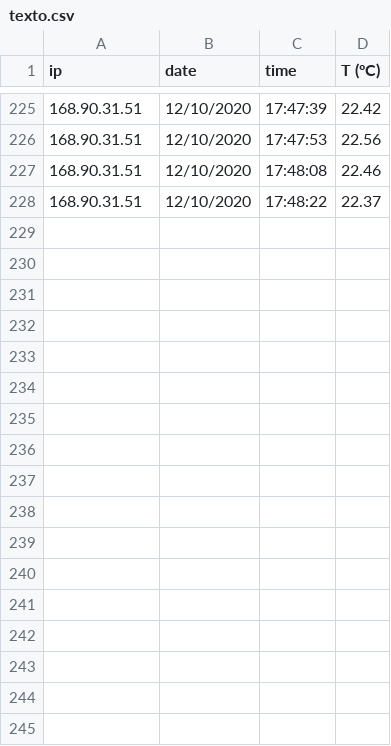
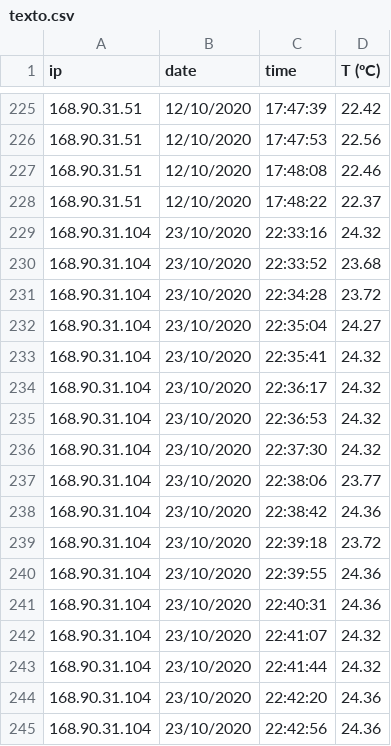
Before and after one commit to perinm/SCCD, a CSV file: flask/2501/app/texto.csv, drawn as a sheet; only a part is shown, gaps mark what is left out; the diff names each change by its address in the sheet, - before the commit and + after, or states it on an @@ line.

```diff
--- a/flask/2501/app/texto.csv
+++ b/flask/2501/app/texto.csv
+row 229: 168.90.31.104 | 23/10/2020 | 22:33:16 | 24.32
+row 230: 168.90.31.104 | 23/10/2020 | 22:33:52 | 23.68
+row 231: 168.90.31.104 | 23/10/2020 | 22:34:28 | 23.72
+row 232: 168.90.31.104 | 23/10/2020 | 22:35:04 | 24.27
+row 233: 168.90.31.104 | 23/10/2020 | 22:35:41 | 24.32
+row 234: 168.90.31.104 | 23/10/2020 | 22:36:17 | 24.32
+row 235: 168.90.31.104 | 23/10/2020 | 22:36:53 | 24.32
+row 236: 168.90.31.104 | 23/10/2020 | 22:37:30 | 24.32
+row 237: 168.90.31.104 | 23/10/2020 | 22:38:06 | 23.77
+row 238: 168.90.31.104 | 23/10/2020 | 22:38:42 | 24.36
+row 239: 168.90.31.104 | 23/10/2020 | 22:39:18 | 23.72
+row 240: 168.90.31.104 | 23/10/2020 | 22:39:55 | 24.36
+row 241: 168.90.31.104 | 23/10/2020 | 22:40:31 | 24.36
+row 242: 168.90.31.104 | 23/10/2020 | 22:41:07 | 24.32
+row 243: 168.90.31.104 | 23/10/2020 | 22:41:44 | 24.32
+row 244: 168.90.31.104 | 23/10/2020 | 22:42:20 | 24.36
+row 245: 168.90.31.104 | 23/10/2020 | 22:42:56 | 24.36
```
Also changed, not shown: 3 other files.
